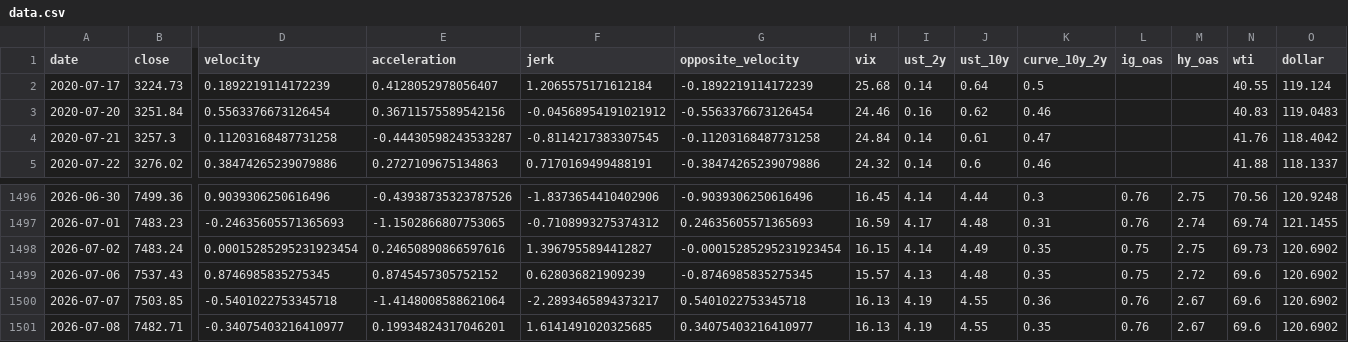
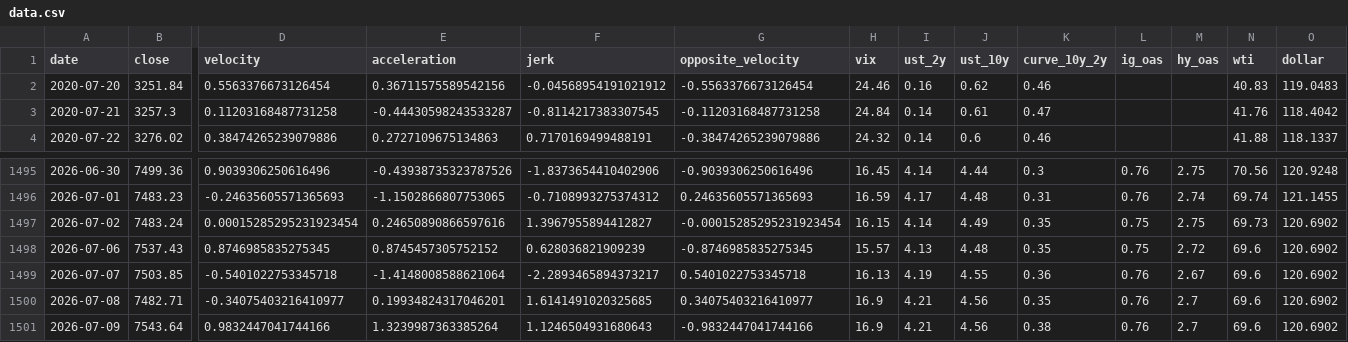
Before and after one commit to rbarrios815/rfup-public-market-signal-lab, a CSV file: docs/data/data.csv, drawn as a sheet; only a part is shown, gaps mark what is left out; removed rows and columns are numbered as before the commit, all else as after; rows hold the shown columns only; the diff names each change by its address in the sheet, - before the commit and + after, or states it on an @@ line.

```diff
--- a/docs/data/data.csv
+++ b/docs/data/data.csv
-row 2: 2020-07-17 | 3224.73 | 0.1892219114172239 | 0.4128052978056407 | 1.2065575171612184 | -0.1892219114172239 | 25.68 | 0.14 | 0.64 | 0.5 |  |  | 40.55 | 119.124
-H1500 (vix): 16.13
+H1500 (vix): 16.9
-I1500 (ust_2y): 4.19
+I1500 (ust_2y): 4.21
-J1500 (ust_10y): 4.55
+J1500 (ust_10y): 4.56
-M1500 (hy_oas): 2.67
+M1500 (hy_oas): 2.7
+row 1501: 2026-07-09 | 7543.64 | 0.9832447041744166 | 1.3239987363385264 | 1.1246504931680643 | -0.9832447041744166 | 16.9 | 4.21 | 4.56 | 0.38 | 0.76 | 2.7 | 69.6 | 120.6902
```
Also changed, not shown: docs/data/backtest.csv, docs/data/predictions.csv, 2 other files.
